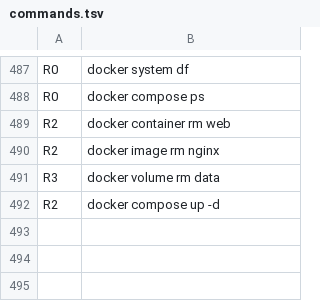
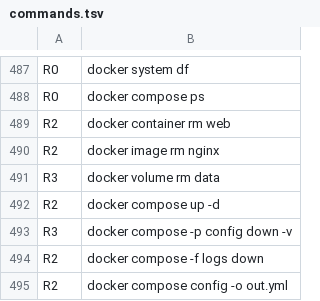
Before and after one commit to samarthsinh2660/safeshell, a TSV file: eval/corpus/commands.tsv, drawn as a sheet; only a part is shown, gaps mark what is left out.

Commit message:
fix(classify): find docker compose's real subcommand, so -p NAME can't make down -v look read-only

```diff
--- a/eval/corpus/commands.tsv
+++ b/eval/corpus/commands.tsv
@@ -492 +492,4 @@ R3	docker volume rm data
 R2	docker compose up -d	
+R3	docker compose -p config down -v	
+R2	docker compose -f logs down	
+R2	docker compose config -o out.yml	
```
Also changed, not shown: 3 other files.
